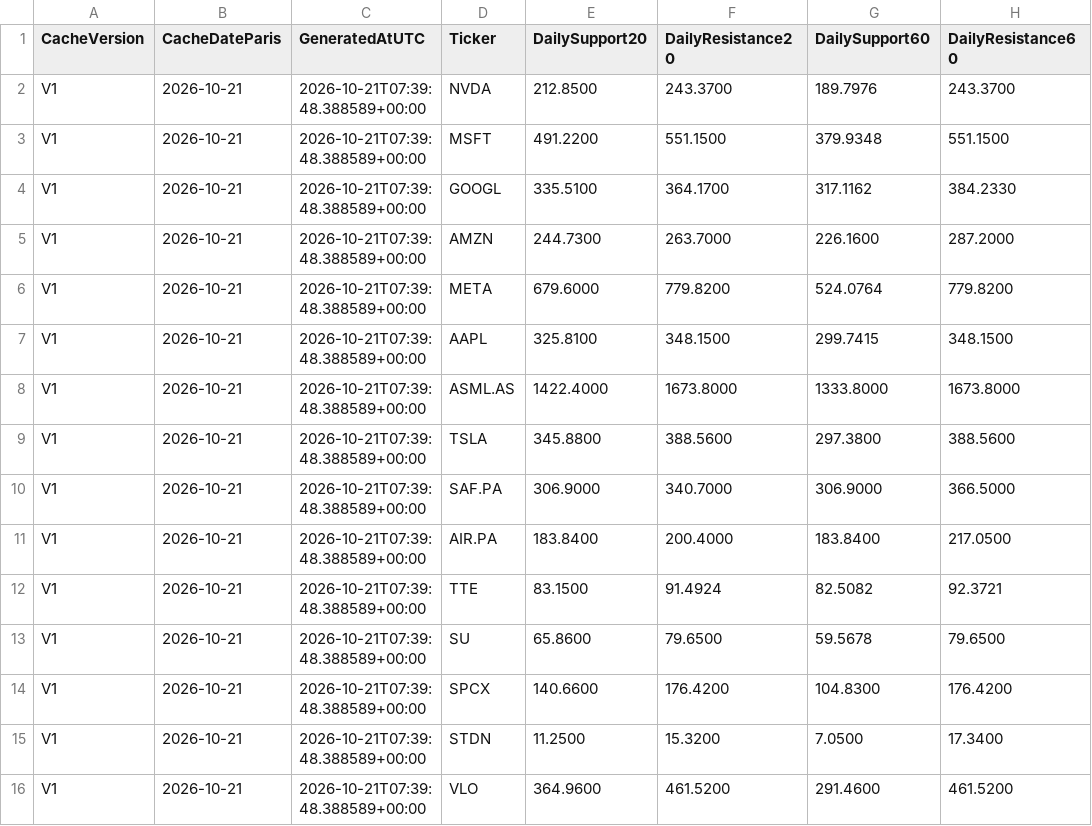
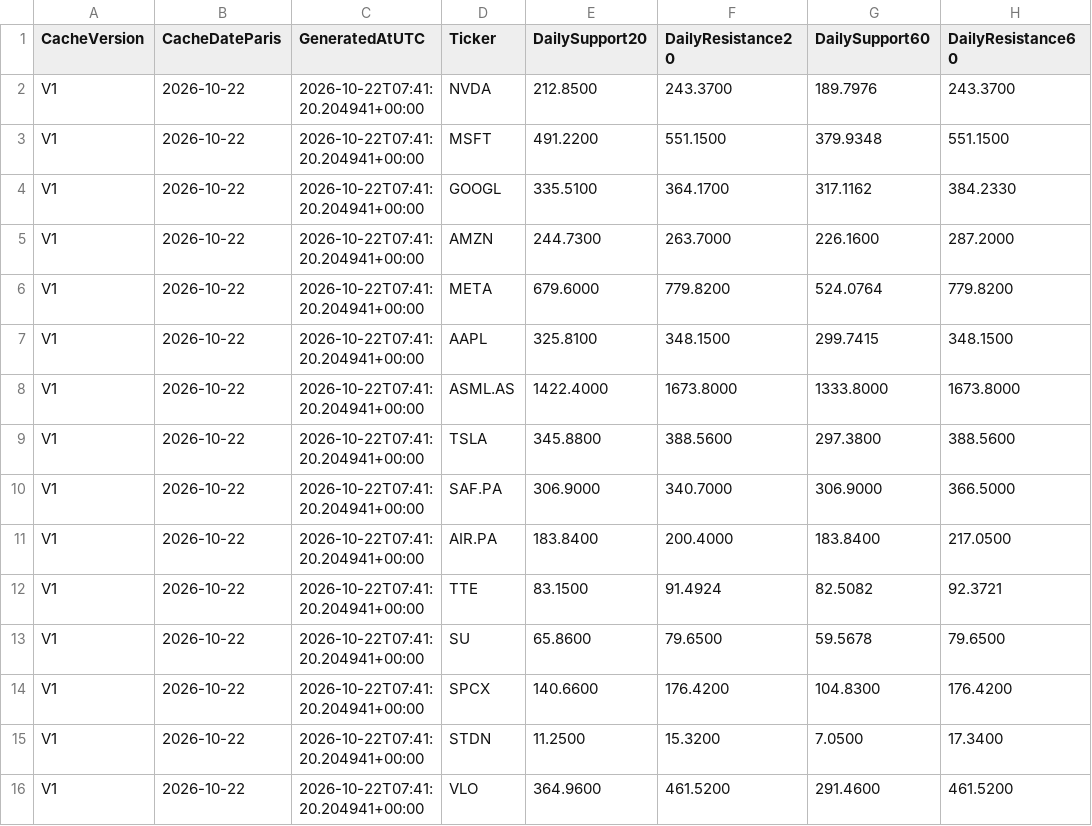
Before and after one commit to Thameur95/investment-assistant, a CSV file: historical_lab/results/structure_daily_levels_cache.csv, drawn as a sheet; only a part is shown; the diff names each change by its address in the sheet, - before the commit and + after, or states it on an @@ line.

```diff
--- a/historical_lab/results/structure_daily_levels_cache.csv
+++ b/historical_lab/results/structure_daily_levels_cache.csv
-B2:B16 (CacheDateParis): 2026-10-21
+B2:B16 (CacheDateParis): 2026-10-22
-C2:C16 (GeneratedAtUTC): 2026-10-21T07:39:48.388589+00:00
+C2:C16 (GeneratedAtUTC): 2026-10-22T07:41:20.204941+00:00
```
Also changed, not shown: historical_lab/results/structure_observations.csv, historical_lab/results/structure_shadow_cash.csv, 8 other files.
